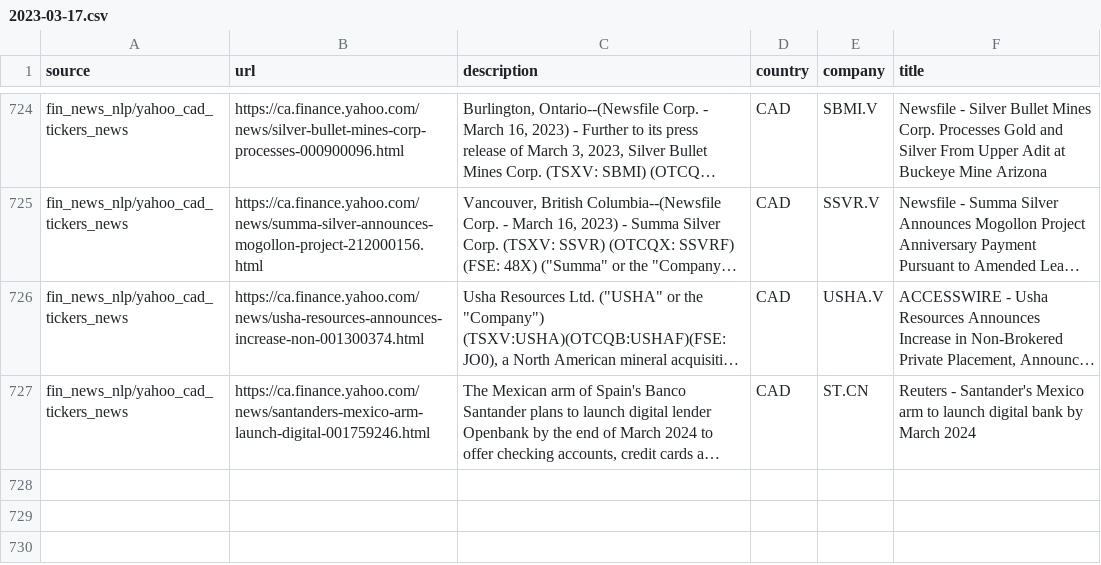
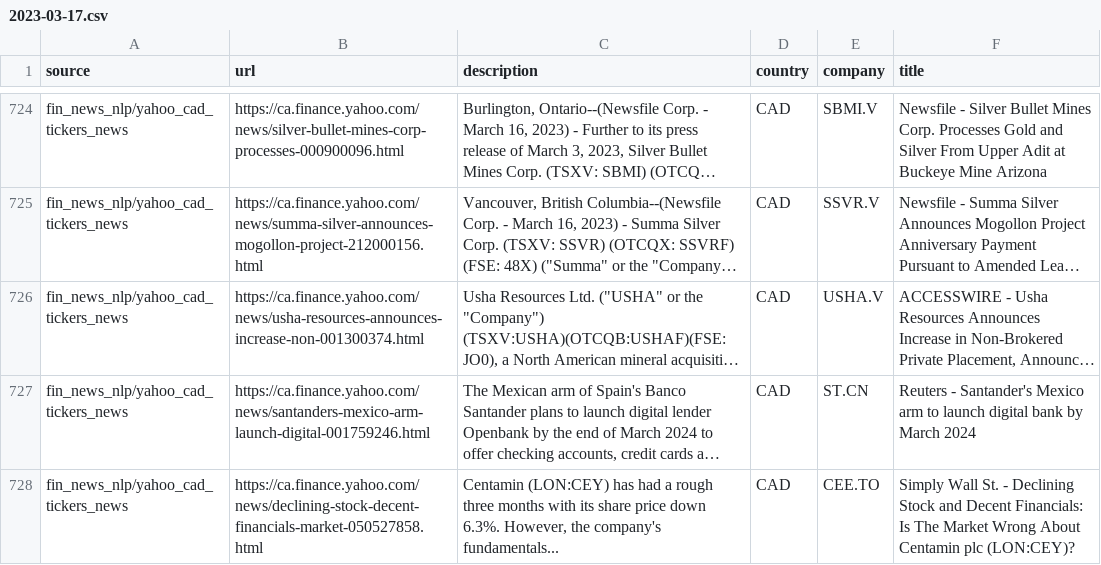
Before and after one commit to dli-invest/reccomendation-engine, a CSV file: ref/training/2023-03-17.csv, drawn as a sheet; only a part is shown, gaps mark what is left out; long unchanged cells end in …; the diff names each change by its address in the sheet, - before the commit and + after, or states it on an @@ line.

```diff
--- a/ref/training/2023-03-17.csv
+++ b/ref/training/2023-03-17.csv
+row 728: fin_news_nlp/yahoo_cad_tickers_news | https://ca.finance.yahoo.com/news/declining-stock-decent-financials-market-050527858.html | Centamin (LON:CEY) has had a rough three months with its share price down 6.3%. However, the company's fundamentals... | CAD | CEE.TO | Simply Wall St. - Declining Stock and Decent Financials: Is The Market Wrong About Centamin plc (LON:CEY)?
```
Also changed, not shown: 1 other file.
